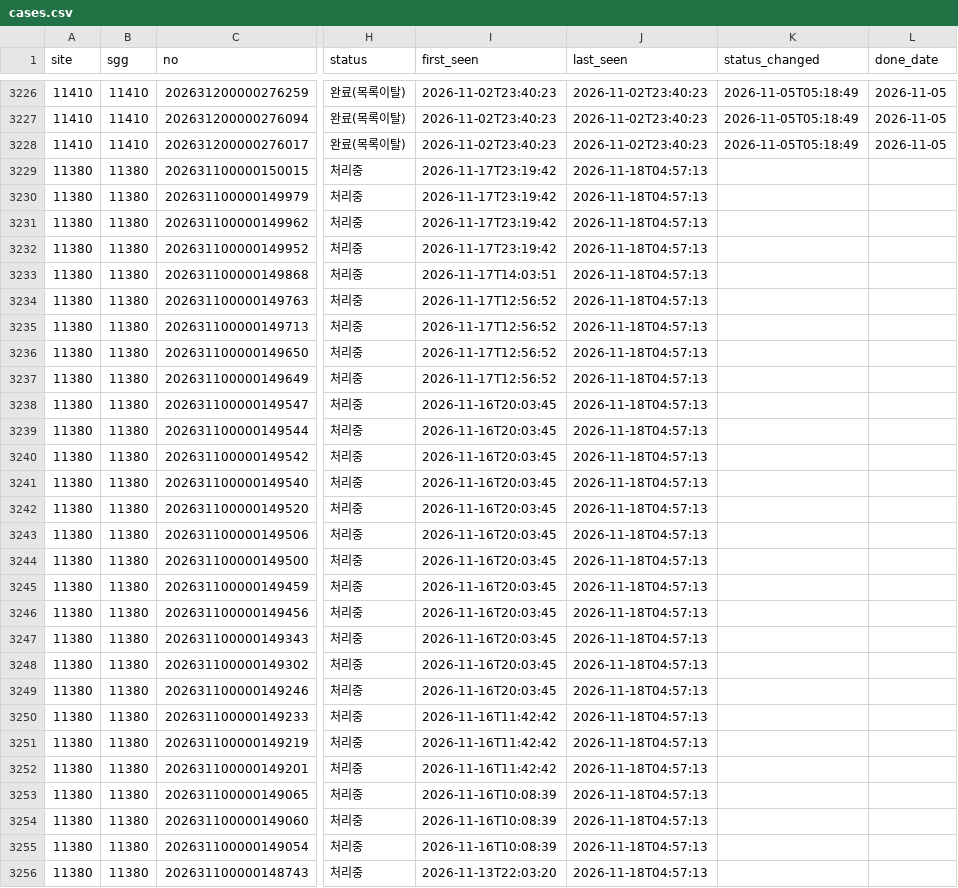
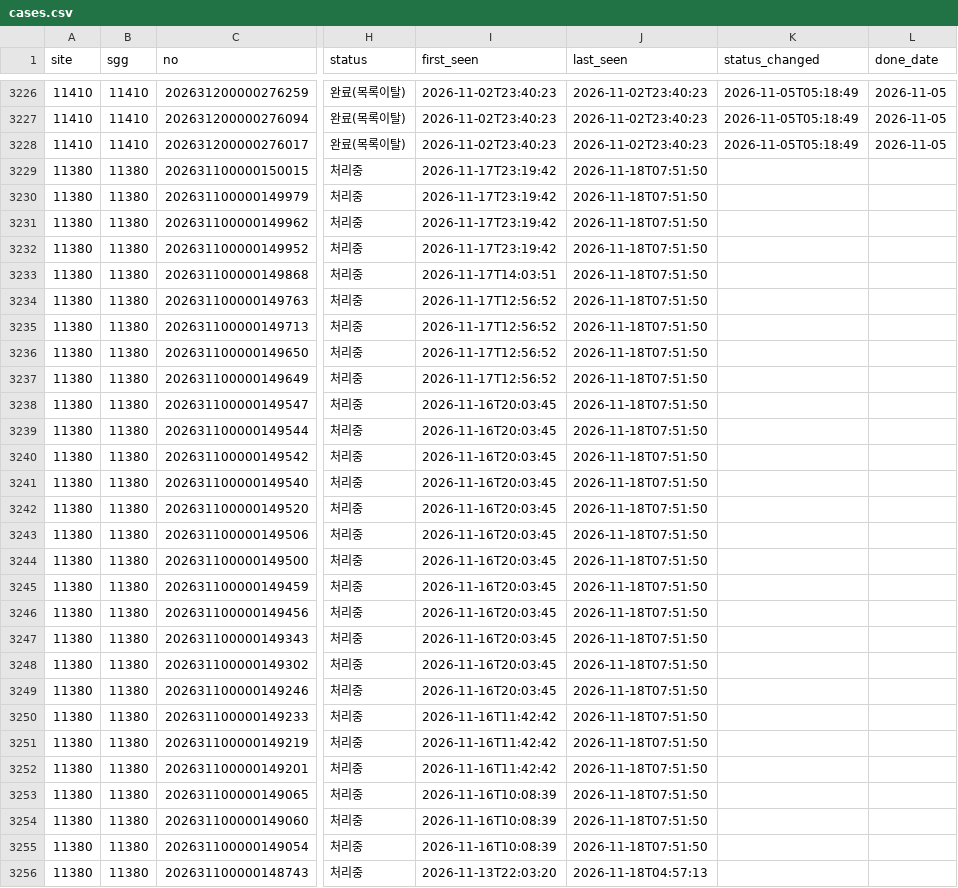
Before and after one commit to JavascriptEditor/apt-radar, a CSV file: toheo/cases.csv, drawn as a sheet; only a part is shown, gaps mark what is left out; the diff covers the shown part only; the diff names each change by its address in the sheet, - before the commit and + after, or states it on an @@ line.

Commit message:
collect toheo 2026-11-17T22:58Z

```diff
--- a/toheo/cases.csv
+++ b/toheo/cases.csv
-J3229:J3255 (last_seen): 2026-11-18T04:57:13
+J3229:J3255 (last_seen): 2026-11-18T07:51:50
```
Also changed, not shown: 154 edited cells elsewhere in this file, 4 other files.
